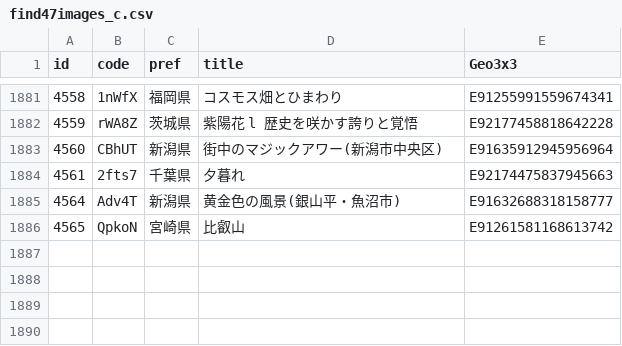
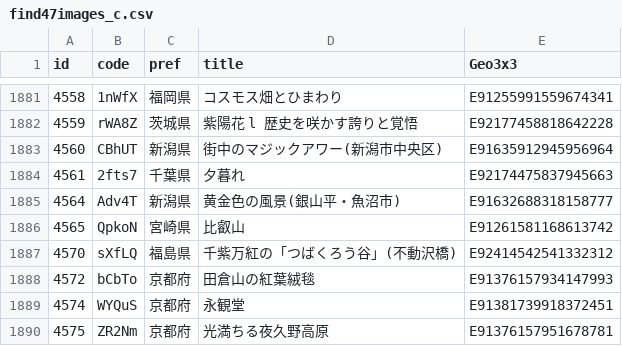
Before and after one commit to code4fukui/find47, a CSV file: find47images_c.csv, drawn as a sheet; only a part is shown, gaps mark what is left out; the diff names each change by its address in the sheet, - before the commit and + after, or states it on an @@ line.

```diff
--- a/find47images_c.csv
+++ b/find47images_c.csv
+row 1887: 4570 | sXfLQ | 福島県 | 千紫万紅の「つばくろう谷」(不動沢橋) | E92414542541332312
+row 1888: 4572 | bCbTo | 京都府 | 田倉山の紅葉絨毯 | E91376157934147993
+row 1889: 4574 | WYQuS | 京都府 | 永観堂 | E91381739918372451
+row 1890: 4575 | ZR2Nm | 京都府 | 光満ちる夜久野高原 | E91376157951678781
```
Also changed, not shown: find47images.csv, 15 other files.
